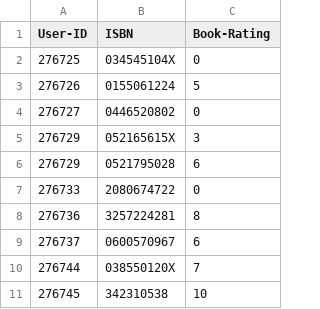
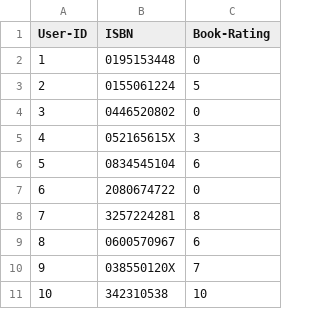
Before and after one commit to angelino/books_recommendations, a CSV file: db/book_ratings_sample.csv, drawn as a sheet.

Commit message:
I0 - Book and BookRating data import

```diff
--- a/db/book_ratings_sample.csv
+++ b/db/book_ratings_sample.csv
@@ -1,11 +1,11 @@
 "User-ID";"ISBN";"Book-Rating"
-"276725";"034545104X";"0"
-"276726";"0155061224";"5"
-"276727";"0446520802";"0"
-"276729";"052165615X";"3"
-"276729";"0521795028";"6"
-"276733";"2080674722";"0"
-"276736";"3257224281";"8"
-"276737";"0600570967";"6"
-"276744";"038550120X";"7"
-"276745";"342310538";"10"
+"1";"0195153448";"0"
+"2";"0155061224";"5"
+"3";"0446520802";"0"
+"4";"052165615X";"3"
+"5";"0834545104";"6"
+"6";"2080674722";"0"
+"7";"3257224281";"8"
+"8";"0600570967";"6"
+"9";"038550120X";"7"
+"10";"342310538";"10"
```
Also changed, not shown: 3 other files.
